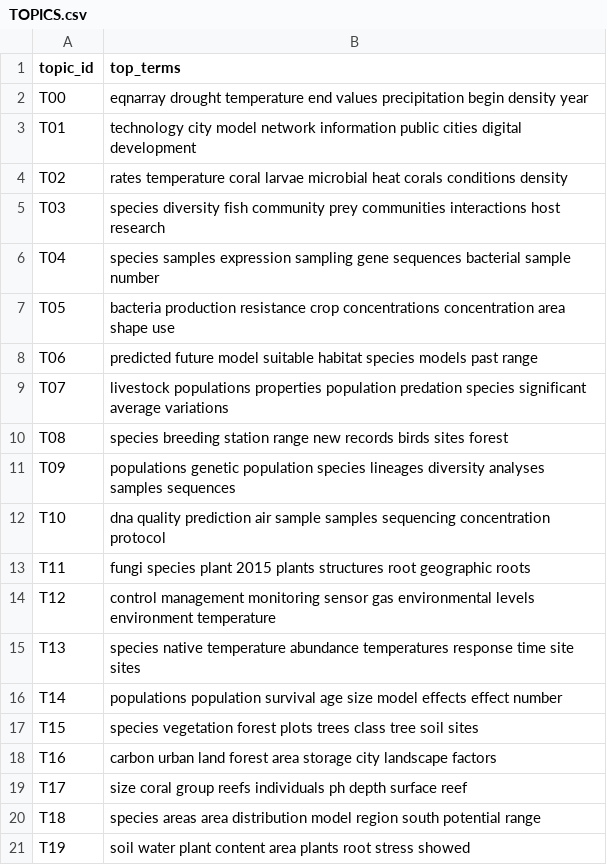
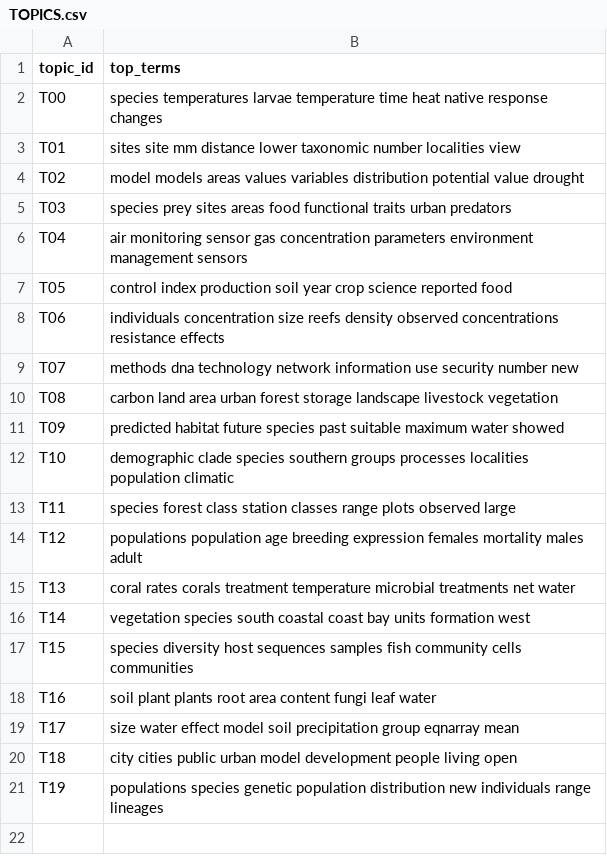
Before and after one commit to caroline-kranefuss/evolving_sentiment_climate, a CSV file: csvs/LDA/TOPICS.csv, drawn as a sheet.

```diff
--- a/csvs/LDA/TOPICS.csv
+++ b/csvs/LDA/TOPICS.csv
@@ -1,21 +1,21 @@
 topic_id,top_terms
-T00,eqnarray drought temperature end values precipitation begin density year
-T01,technology city model network information public cities digital development
-T02,rates temperature coral larvae microbial heat corals conditions density
-T03,species diversity fish community prey communities interactions host research
-T04,species samples expression sampling gene sequences bacterial sample number
-T05,bacteria production resistance crop concentrations concentration area shape use
-T06,predicted future model suitable habitat species models past range
-T07,livestock populations properties population predation species significant average variations
-T08,species breeding station range new records birds sites forest
-T09,populations genetic population species lineages diversity analyses samples sequences
-T10,dna quality prediction air sample samples sequencing concentration protocol
-T11,fungi species plant 2015 plants structures root geographic roots
-T12,control management monitoring sensor gas environmental levels environment temperature
-T13,species native temperature abundance temperatures response time site sites
-T14,populations population survival age size model effects effect number
-T15,species vegetation forest plots trees class tree soil sites
-T16,carbon urban land forest area storage city landscape factors
-T17,size coral group reefs individuals ph depth surface reef
-T18,species areas area distribution model region south potential range
-T19,soil water plant content area plants root stress showed
+T00,species temperatures larvae temperature time heat native response changes
+T01,sites site mm distance lower taxonomic number localities view
+T02,model models areas values variables distribution potential value drought
+T03,species prey sites areas food functional traits urban predators
+T04,air monitoring sensor gas concentration parameters environment management sensors
+T05,control index production soil year crop science reported food
+T06,individuals concentration size reefs density observed concentrations resistance effects
+T07,methods dna technology network information use security number new
+T08,carbon land area urban forest storage landscape livestock vegetation
+T09,predicted habitat future species past suitable maximum water showed
+T10,demographic clade species southern groups processes localities population climatic
+T11,species forest class station classes range plots observed large
+T12,populations population age breeding expression females mortality males adult
+T13,coral rates corals treatment temperature microbial treatments net water
+T14,vegetation species south coastal coast bay units formation west
+T15,species diversity host sequences samples fish community cells communities
+T16,soil plant plants root area content fungi leaf water
+T17,size water effect model soil precipitation group eqnarray mean
+T18,city cities public urban model development people living open
+T19,populations species genetic population distribution new individuals range lineages
```
Also changed, not shown: csvs/LDA/THETA.csv, csvs/PCA/DCM.csv, 4 other files.
